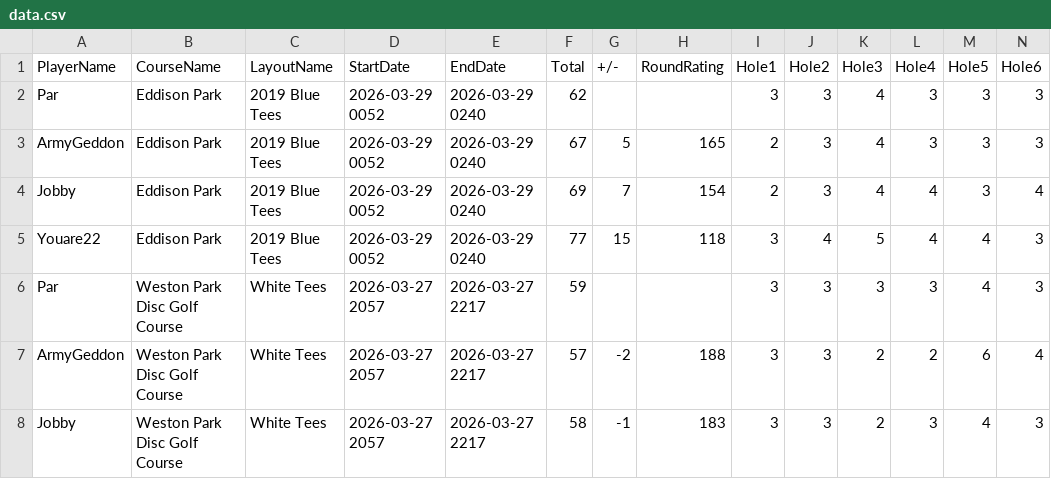
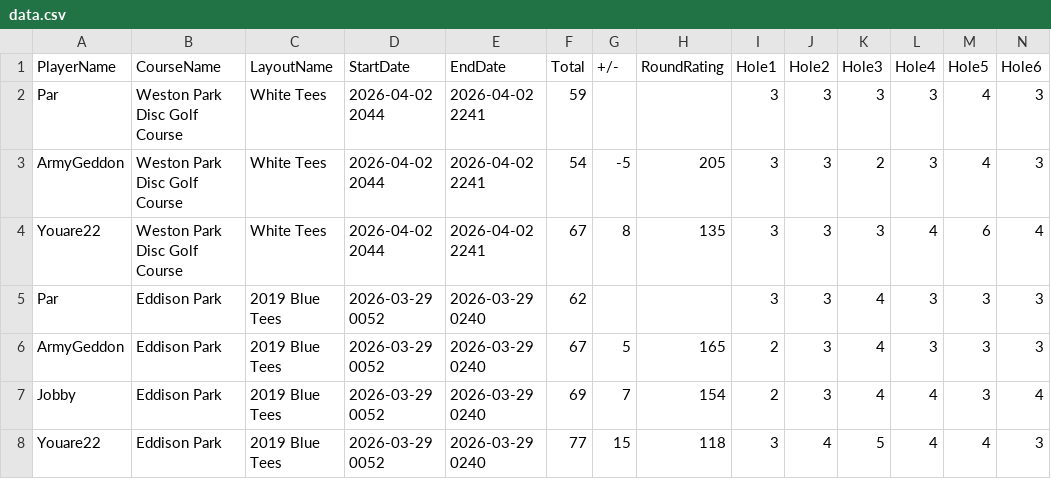
Before and after one commit to StompDonkeys/SDGA, a CSV file: data.csv, drawn as a sheet; only a part is shown; the shorter side is filled out with more unchanged rows; rows hold the shown columns only; the diff names each change by its address in the sheet, - before the commit and + after, or states it on an @@ line.

Commit message:
Add files via upload

```diff
--- a/data.csv
+++ b/data.csv
+row 2: Par | Weston Park Disc Golf Course | White Tees | 2026-04-02 2044 | 2026-04-02 2241 | 59 |  |  | 3 | 3 | 3 | 3 | 4 | 3
+row 3: ArmyGeddon | Weston Park Disc Golf Course | White Tees | 2026-04-02 2044 | 2026-04-02 2241 | 54 | -5 | 205 | 3 | 3 | 2 | 3 | 4 | 3
+row 4: Youare22 | Weston Park Disc Golf Course | White Tees | 2026-04-02 2044 | 2026-04-02 2241 | 67 | 8 | 135 | 3 | 3 | 3 | 4 | 6 | 4
```
